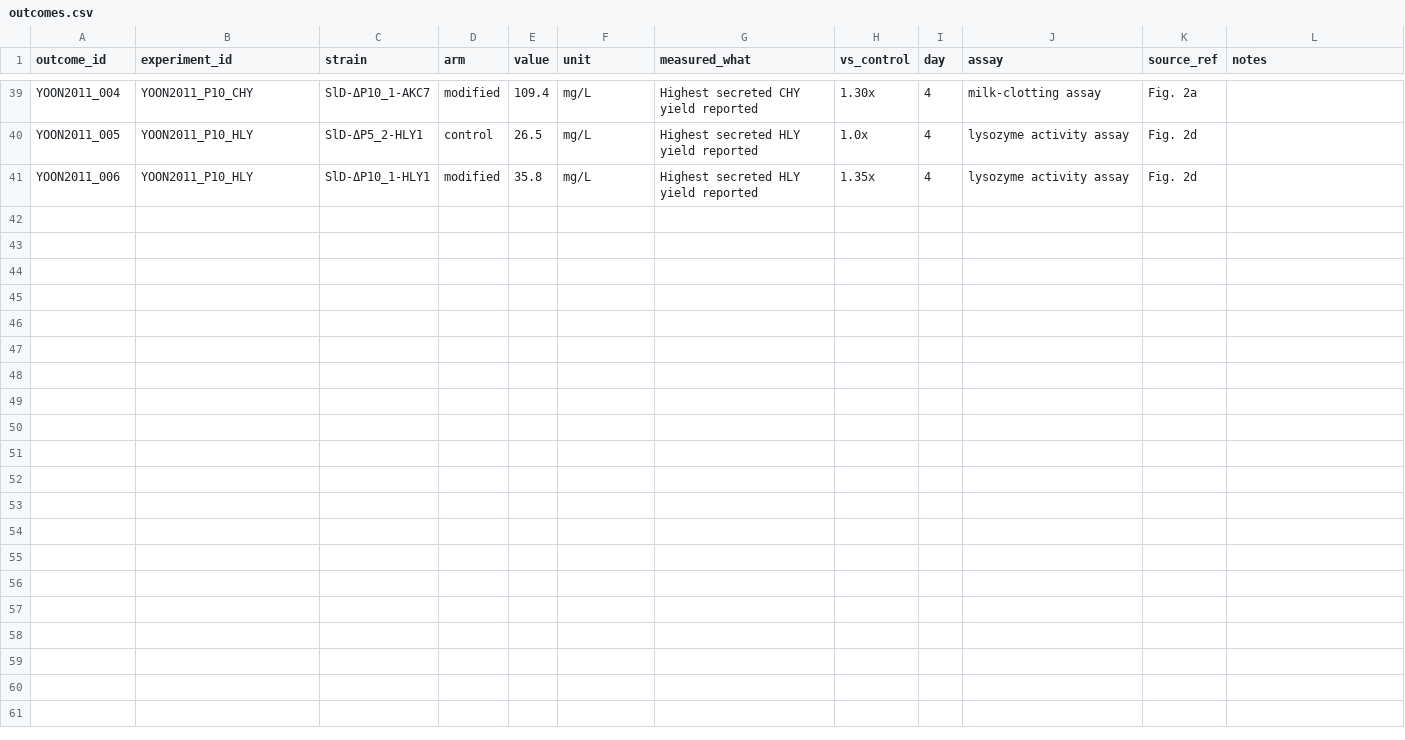
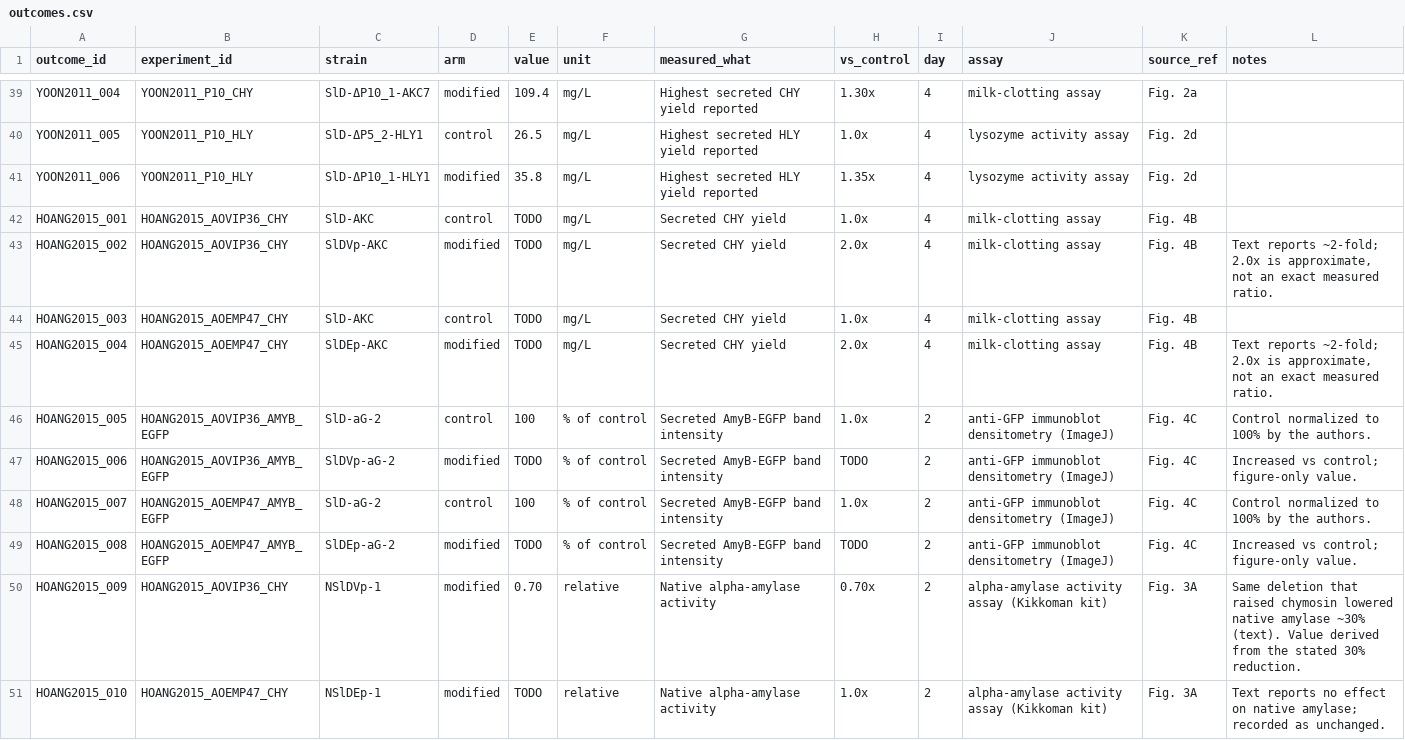
Before and after one commit to thedstrat/aoryzae-secretion-benchmark, a CSV file: data/outcomes.csv, drawn as a sheet; only a part is shown, gaps mark what is left out.

```diff
--- a/data/outcomes.csv
+++ b/data/outcomes.csv
@@ -41 +41,11 @@ YOON2011_005,YOON2011_P10_HLY,SlD-ΔP5_2-HLY1,control,26.5,mg/L,Highest secreted
 YOON2011_006,YOON2011_P10_HLY,SlD-ΔP10_1-HLY1,modified,35.8,mg/L,Highest secreted HLY yield reported,1.35x,4,lysozyme activity assay,Fig. 2d,
+HOANG2015_001,HOANG2015_AOVIP36_CHY,SlD-AKC,control,TODO,mg/L,Secreted CHY yield,1.0x,4,milk-clotting assay,Fig. 4B,
+HOANG2015_002,HOANG2015_AOVIP36_CHY,SlDVp-AKC,modified,TODO,mg/L,Secreted CHY yield,2.0x,4,milk-clotting assay,Fig. 4B,"Text reports ~2-fold; 2.0x is approximate, not an exact measured ratio."
+HOANG2015_003,HOANG2015_AOEMP47_CHY,SlD-AKC,control,TODO,mg/L,Secreted CHY yield,1.0x,4,milk-clotting assay,Fig. 4B,
+HOANG2015_004,HOANG2015_AOEMP47_CHY,SlDEp-AKC,modified,TODO,mg/L,Secreted CHY yield,2.0x,4,milk-clotting assay,Fig. 4B,"Text reports ~2-fold; 2.0x is approximate, not an exact measured ratio."
+HOANG2015_005,HOANG2015_AOVIP36_AMYB_EGFP,SlD-aG-2,control,100,% of control,Secreted AmyB-EGFP band intensity,1.0x,2,anti-GFP immunoblot densitometry (ImageJ),Fig. 4C,Control normalized to 100% by the authors.
+HOANG2015_006,HOANG2015_AOVIP36_AMYB_EGFP,SlDVp-aG-2,modified,TODO,% of control,Secreted AmyB-EGFP band intensity,TODO,2,anti-GFP immunoblot densitometry (ImageJ),Fig. 4C,Increased vs control; figure-only value.
+HOANG2015_007,HOANG2015_AOEMP47_AMYB_EGFP,SlD-aG-2,control,100,% of control,Secreted AmyB-EGFP band intensity,1.0x,2,anti-GFP immunoblot densitometry (ImageJ),Fig. 4C,Control normalized to 100% by the authors.
+HOANG2015_008,HOANG2015_AOEMP47_AMYB_EGFP,SlDEp-aG-2,modified,TODO,% of control,Secreted AmyB-EGFP band intensity,TODO,2,anti-GFP immunoblot densitometry (ImageJ),Fig. 4C,Increased vs control; figure-only value.
+HOANG2015_009,HOANG2015_AOVIP36_CHY,NSlDVp-1,modified,0.70,relative,Native alpha-amylase activity,0.70x,2,alpha-amylase activity assay (Kikkoman kit),Fig. 3A,Same deletion that raised chymosin lowered native amylase ~30% (text). Value derived from the stated 30% reduction.
+HOANG2015_010,HOANG2015_AOEMP47_CHY,NSlDEp-1,modified,TODO,relative,Native alpha-amylase activity,1.0x,2,alpha-amylase activity assay (Kikkoman kit),Fig. 3A,Text reports no effect on native amylase; recorded as unchanged.
```
Also changed, not shown: data/experiment_genes.csv, data/experiments.csv, 2 other files.
